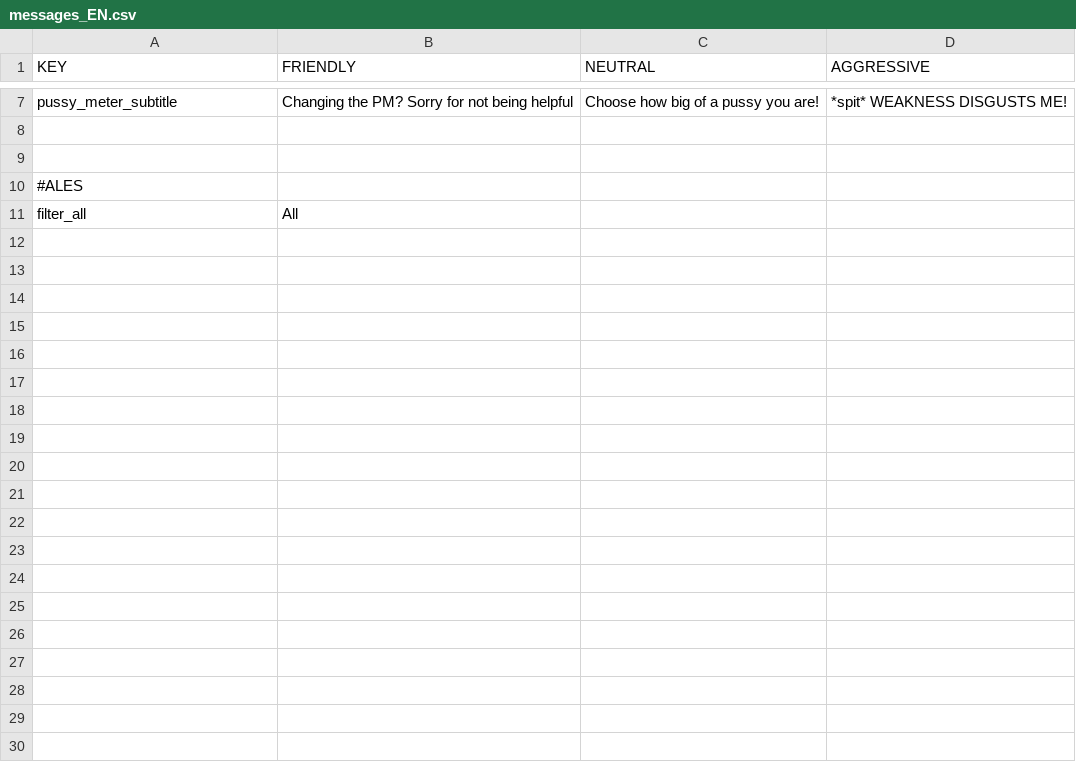
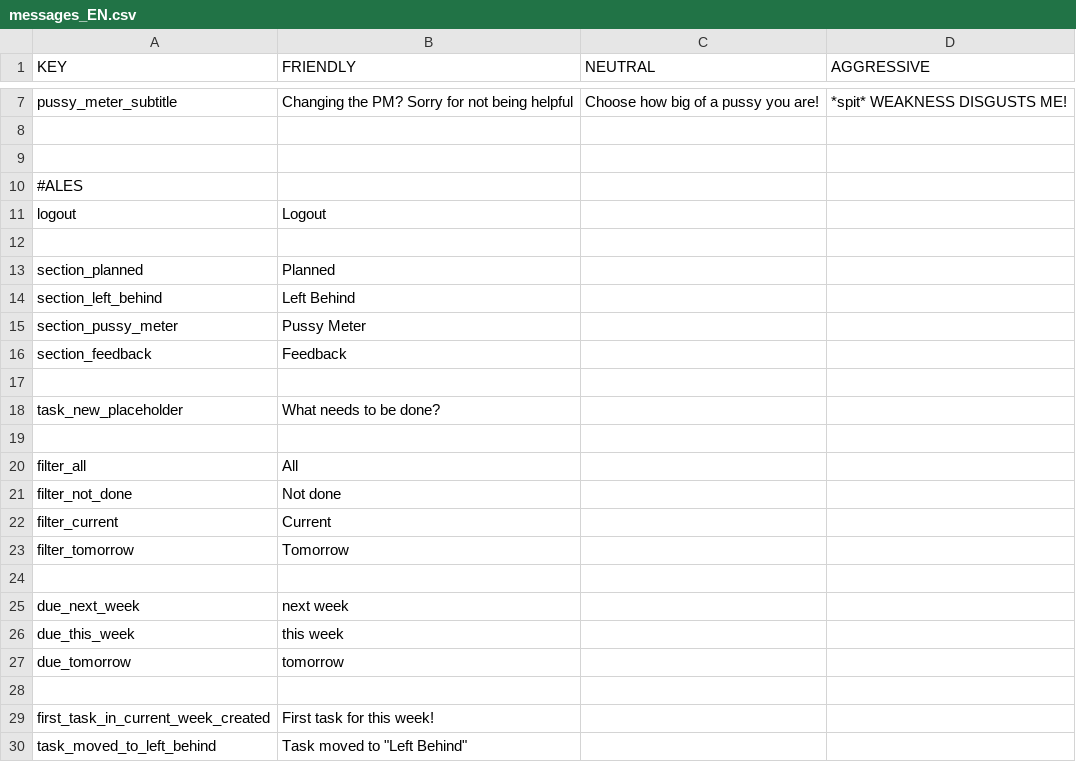
Before and after one commit to TDZ-production/todoz, a CSV file: src/main/resources/languagePackages/messages_EN.csv, drawn as a sheet; only a part is shown, gaps mark what is left out; the diff names each change by its address in the sheet, - before the commit and + after, or states it on an @@ line.

Commit message:
index done

```diff
--- a/src/main/resources/languagePackages/messages_EN.csv
+++ b/src/main/resources/languagePackages/messages_EN.csv
+row 11: logout | Logout
+row 12: (empty)
+row 13: section_planned | Planned
+row 14: section_left_behind | Left Behind
+row 15: section_pussy_meter | Pussy Meter
+row 16: section_feedback | Feedback
+row 17: (empty)
+row 18: task_new_placeholder | What needs to be done?
+row 19: (empty)
+row 21: filter_not_done | Not done
+row 22: filter_current | Current
+row 23: filter_tomorrow | Tomorrow
+row 24: (empty)
+row 25: due_next_week | next week
+row 26: due_this_week | this week
+row 27: due_tomorrow | tomorrow
+row 28: (empty)
+row 29: first_task_in_current_week_created | First task for this week!
+row 30: task_moved_to_left_behind | Task moved to "Left Behind"
```
Also changed, not shown: 1 other file.
